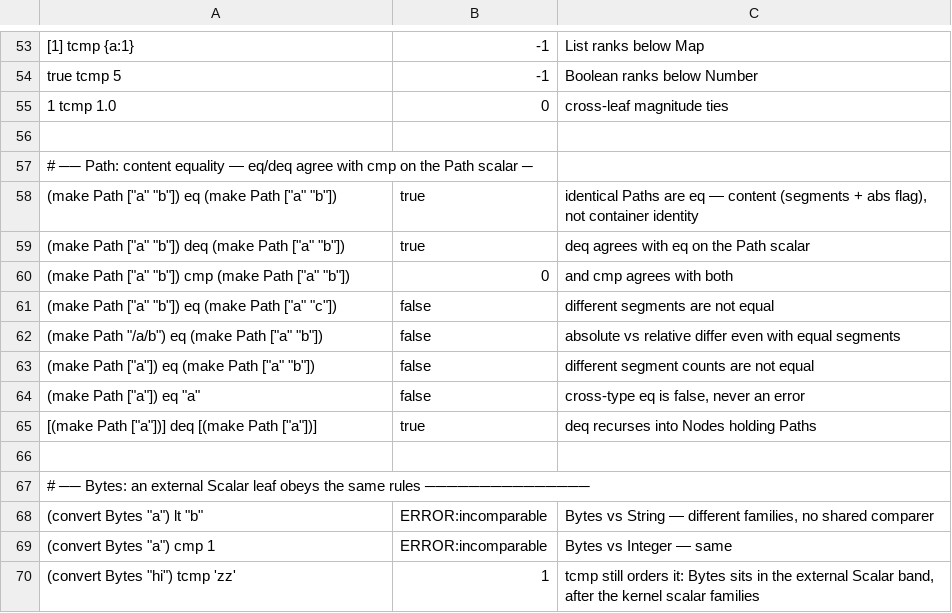
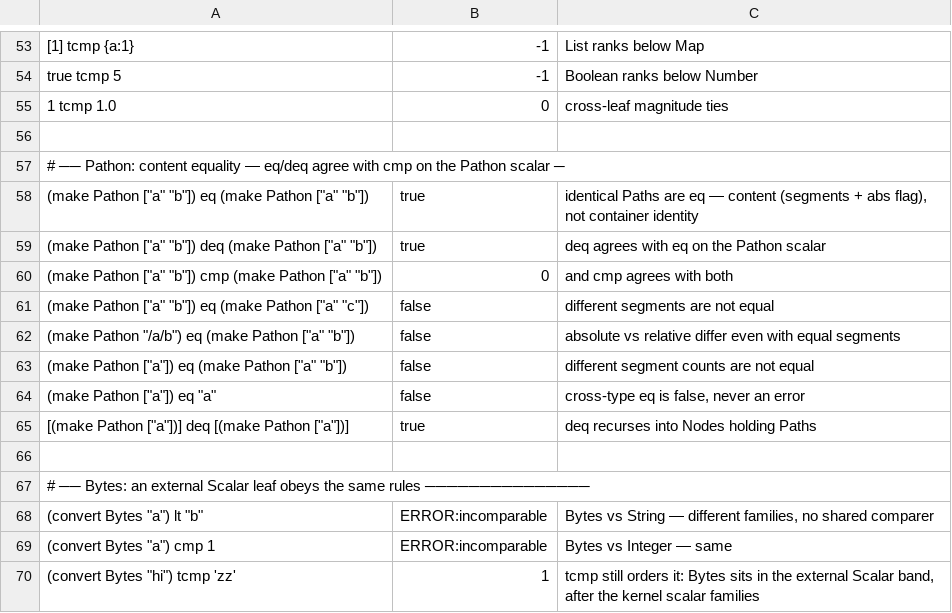
Before and after one commit to aql-lang/aql, a TSV file: lang/spec/compare-restrict.tsv, drawn as a sheet; only a part is shown, gaps mark what is left out.

```diff
--- a/lang/spec/compare-restrict.tsv
+++ b/lang/spec/compare-restrict.tsv
@@ -56,11 +56,11 @@ true tcmp 5	-1	Boolean ranks below Number
 
-# ── Path: content equality — eq/deq agree with cmp on the Path scalar ─
-(make Path ["a" "b"]) eq (make Path ["a" "b"])	true	identical Paths are eq — content (segments + abs flag), not container identity
-(make Path ["a" "b"]) deq (make Path ["a" "b"])	true	deq agrees with eq on the Path scalar
-(make Path ["a" "b"]) cmp (make Path ["a" "b"])	0	and cmp agrees with both
-(make Path ["a" "b"]) eq (make Path ["a" "c"])	false	different segments are not equal
-(make Path "/a/b") eq (make Path ["a" "b"])	false	absolute vs relative differ even with equal segments
-(make Path ["a"]) eq (make Path ["a" "b"])	false	different segment counts are not equal
-(make Path ["a"]) eq "a"	false	cross-type eq is false, never an error
-[(make Path ["a"])] deq [(make Path ["a"])]	true	deq recurses into Nodes holding Paths
+# ── Pathon: content equality — eq/deq agree with cmp on the Pathon scalar ─
+(make Pathon ["a" "b"]) eq (make Pathon ["a" "b"])	true	identical Paths are eq — content (segments + abs flag), not container identity
+(make Pathon ["a" "b"]) deq (make Pathon ["a" "b"])	true	deq agrees with eq on the Pathon scalar
+(make Pathon ["a" "b"]) cmp (make Pathon ["a" "b"])	0	and cmp agrees with both
+(make Pathon ["a" "b"]) eq (make Pathon ["a" "c"])	false	different segments are not equal
+(make Pathon "/a/b") eq (make Pathon ["a" "b"])	false	absolute vs relative differ even with equal segments
+(make Pathon ["a"]) eq (make Pathon ["a" "b"])	false	different segment counts are not equal
+(make Pathon ["a"]) eq "a"	false	cross-type eq is false, never an error
+[(make Pathon ["a"])] deq [(make Pathon ["a"])]	true	deq recurses into Nodes holding Paths
 
```
Also changed, not shown: eng/spec/make.tsv, eng/spec/typeof.tsv, 41 other files.
